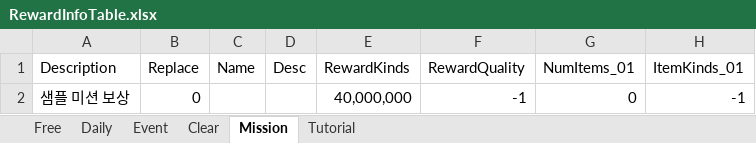
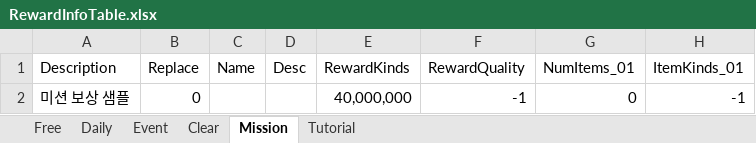
Before and after one commit to devmodle/0300000001.module_unitypackages, an Excel workbook: Templates/Tables/RewardInfo/RewardInfoTable.xlsx, sheet Mission, drawn as a sheet; values as stored, in another font and other column widths than the file's, no borders; charts and pictures not drawn; the diff names each change by its address in the sheet, - before the commit and + after, or states it on an @@ line.

```diff
--- a/Templates/Tables/RewardInfo/RewardInfoTable.xlsx (sheet Mission)
+++ b/Templates/Tables/RewardInfo/RewardInfoTable.xlsx (sheet Mission)
-A2 (Description): 샘플 미션 보상
+A2 (Description): 미션 보상 샘플
```
Also changed, not shown: sheet Tutorial, sheet Free, sheet Daily, sheet Event, sheet Clear, Templates/Tables/BlockInfo/BlockInfoTable.xlsx, Templates/Tables/EpisodeInfo/EpisodeInfoTable.xlsx, 8 other files.
